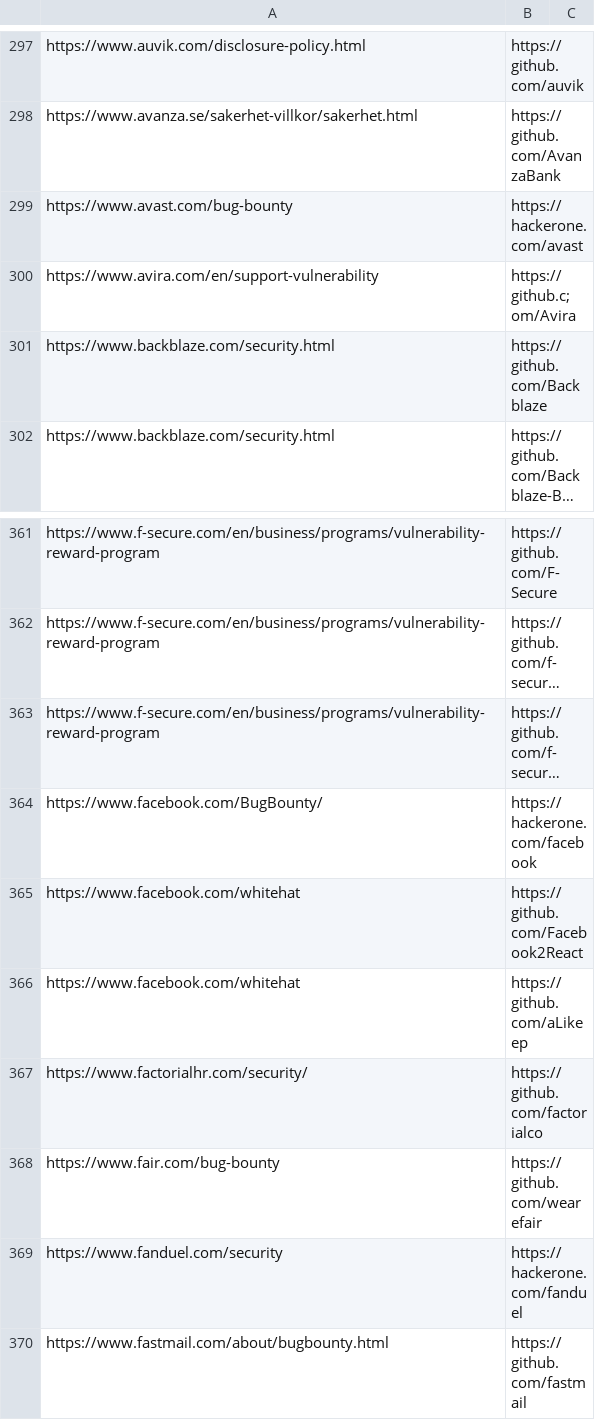
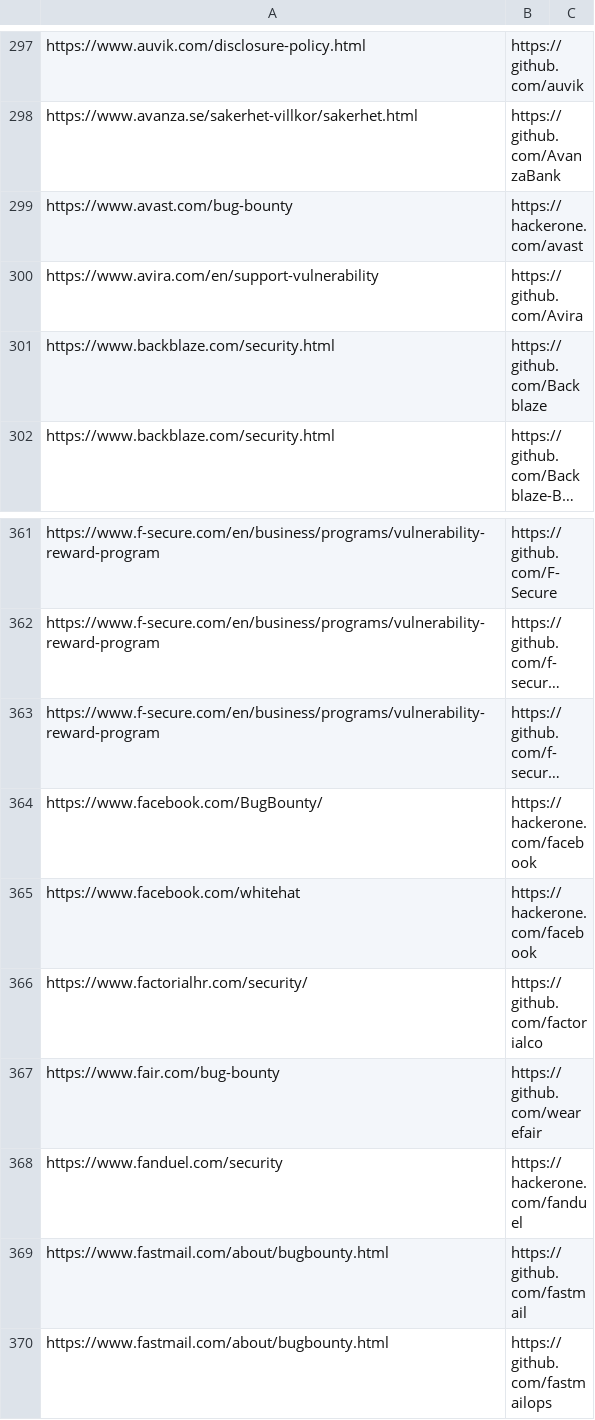
Before and after one commit to nikitastupin/orgs-data, a TSV file: orgs-data/diodb.tsv, drawn as a sheet; only a part is shown, gaps mark what is left out; the shorter side is filled out with more unchanged rows; long unchanged cells end in …; the diff names each change by its address in the sheet, - before the commit and + after, or states it on an @@ line.

Commit message:
Update diodb.tsv

```diff
--- a/orgs-data/diodb.tsv
+++ b/orgs-data/diodb.tsv
-B300: https://github.c;om/Avira
+B300: https://github.com/Avira
-B365: https://github.com/Facebook2React
+B365: https://hackerone.com/facebook
-row 366: https://www.facebook.com/whitehat | https://github.com/aLikeep
```
